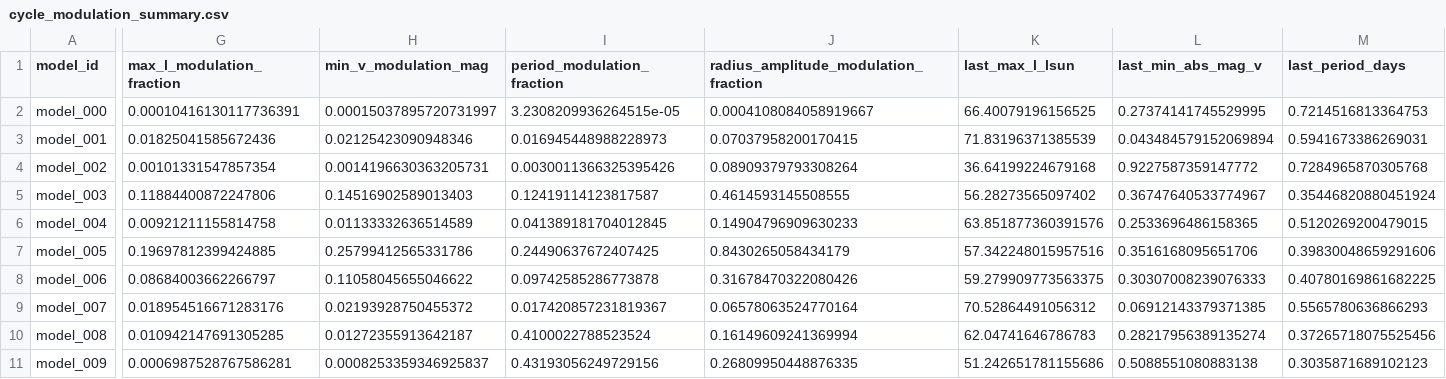
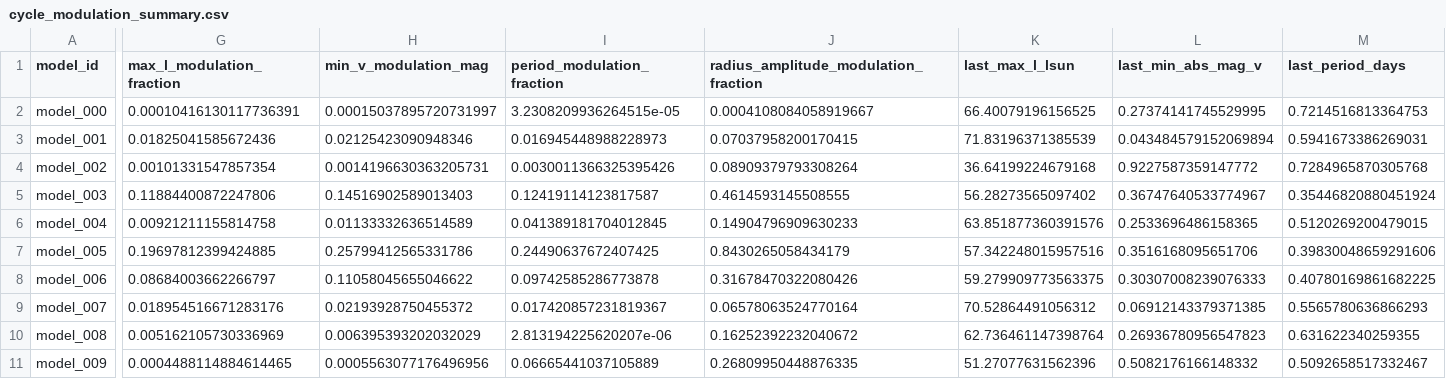
Before and after one commit to earlbellinger/earlbellinger.github.io, a CSV file: apps/kappa/metadata/cycle_modulation_summary.csv, drawn as a sheet; only a part is shown, gaps mark what is left out; the diff names each change by its address in the sheet, - before the commit and + after, or states it on an @@ line.

```diff
--- a/apps/kappa/metadata/cycle_modulation_summary.csv
+++ b/apps/kappa/metadata/cycle_modulation_summary.csv
-G10 (max_l_modulation_fraction): 0.010942147691305285
+G10 (max_l_modulation_fraction): 0.005162105730336969
-H10 (min_v_modulation_mag): 0.01272355913642187
+H10 (min_v_modulation_mag): 0.006395393202032029
-I10 (period_modulation_fraction): 0.4100022788523524
+I10 (period_modulation_fraction): 2.813194225620207e-06
-J10: 0.16149609241369994
+J10: 0.16252392232040672
-K10 (last_max_l_lsun): 62.04741646786783
+K10 (last_max_l_lsun): 62.736461147398764
-L10 (last_min_abs_mag_v): 0.28217956389135274
+L10 (last_min_abs_mag_v): 0.26936780956547823
-M10 (last_period_days): 0.37265718075525456
+M10 (last_period_days): 0.631622340259355
-G11 (max_l_modulation_fraction): 0.0006987528767586281
+G11 (max_l_modulation_fraction): 0.0004488114884614465
-H11 (min_v_modulation_mag): 0.0008253359346925837
+H11 (min_v_modulation_mag): 0.0005563077176496956
-I11 (period_modulation_fraction): 0.43193056249729156
+I11 (period_modulation_fraction): 0.06665441037105889
-K11 (last_max_l_lsun): 51.242651781155686
+K11 (last_max_l_lsun): 51.27077631562396
-L11 (last_min_abs_mag_v): 0.5088551080883138
+L11 (last_min_abs_mag_v): 0.5082176166148332
-M11 (last_period_days): 0.3035871689102123
+M11 (last_period_days): 0.5092658517332467
```
Also changed, not shown: apps/kappa/metadata/convergence_summary_last100.csv, 19 other files.
